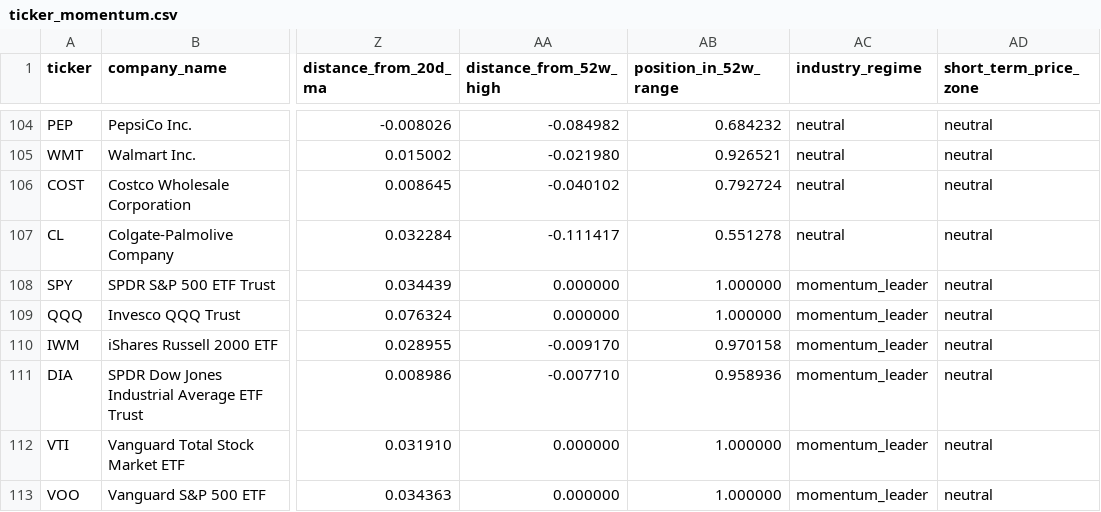
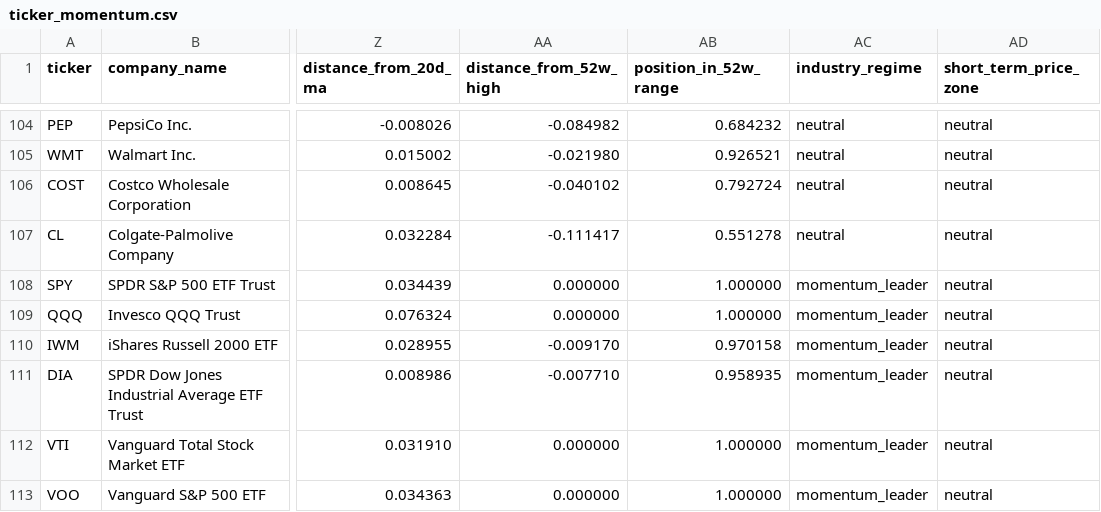
Before and after one commit to Dokal5/market-regime-monitor, a CSV file: outputs/ticker_momentum.csv, drawn as a sheet; only a part is shown, gaps mark what is left out; the diff names each change by its address in the sheet, - before the commit and + after, or states it on an @@ line.

```diff
--- a/outputs/ticker_momentum.csv
+++ b/outputs/ticker_momentum.csv
-AB111 (position_in_52w_range): 0.958936
+AB111 (position_in_52w_range): 0.958935
```
Also changed, not shown: outputs/update_health.csv, 4 other files.
